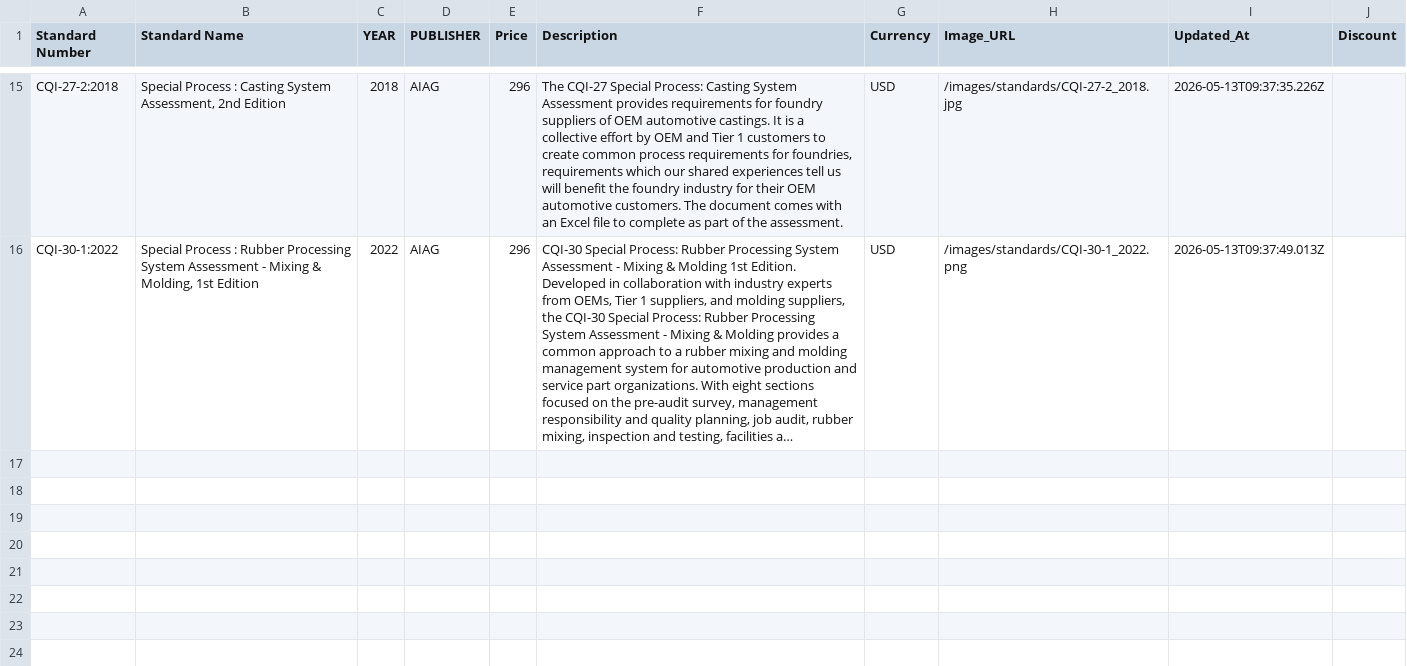
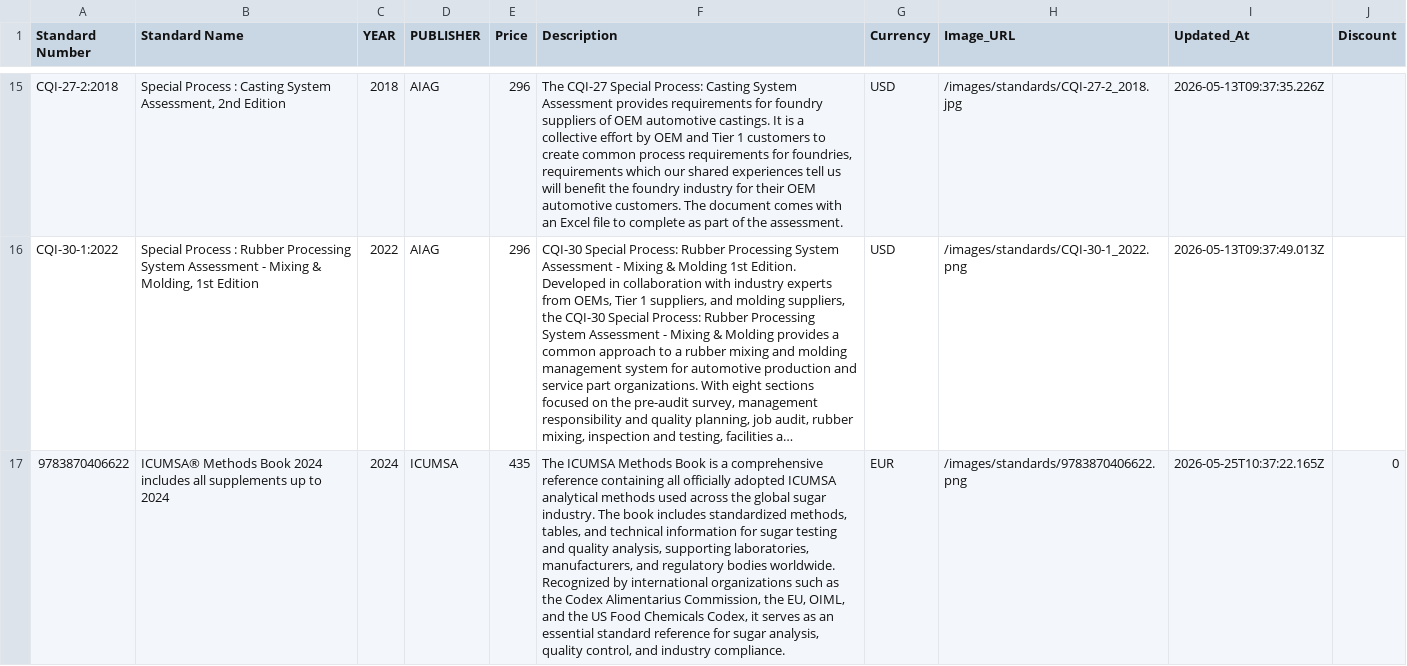
Before and after one commit to sudhirg3173-star/bookstore, a CSV file: data/standards.csv, drawn as a sheet; only a part is shown, gaps mark what is left out; long unchanged cells end in …; the diff names each change by its address in the sheet, - before the commit and + after, or states it on an @@ line.

Commit message:
25 books & 1 standard uploaded

```diff
--- a/data/standards.csv
+++ b/data/standards.csv
+row 17: 9783870406622 | ICUMSA® Methods Book 2024 includes all supplements up to 2024 | 2024 | ICUMSA | 435 | The ICUMSA Methods Book is a comprehensive reference containing all officially adopted ICUMSA analytical methods used across the global sugar industry. The book includes standardized methods, tables, and technical information for sugar testing and quality analysis, supporting laboratories, manufacturers, and regulatory bodies worldwide. Recognized by international organizations such as the Codex Alimentarius Commission, the EU, OIML, and the US Food Chemicals Codex, it serves as an essential standard reference for sugar analysis, quality control, and industry compliance. | EUR | /images/standards/9783870406622.png | 2026-05-25T10:37:22.165Z | 0
```
Also changed, not shown: 27 other files.
